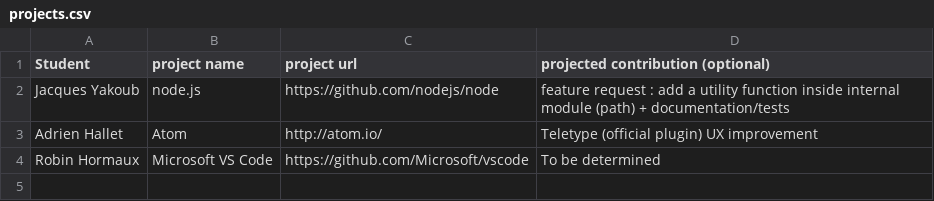
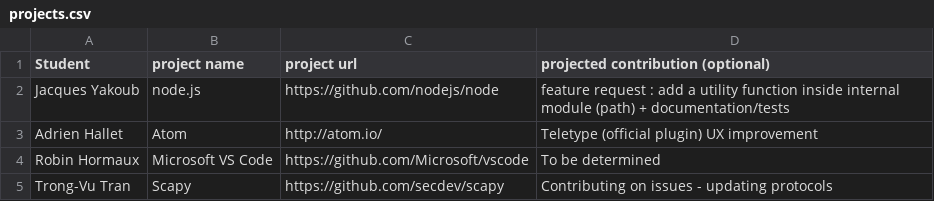
Before and after one commit to ploum/lingi2401, a CSV file: projects.csv, drawn as a sheet; the diff names each change by its address in the sheet, - before the commit and + after, or states it on an @@ line.

Commit message:
Project proposal - Trong-Vu

```diff
--- a/projects.csv
+++ b/projects.csv
+row 5: Trong-Vu Tran | Scapy | https://github.com/secdev/scapy | Contributing on issues - updating protocols
```
